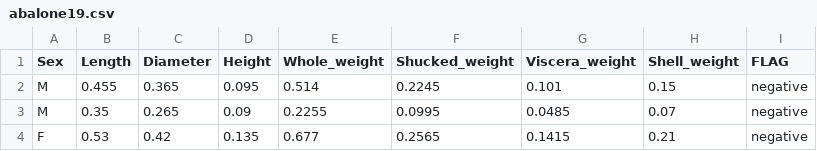
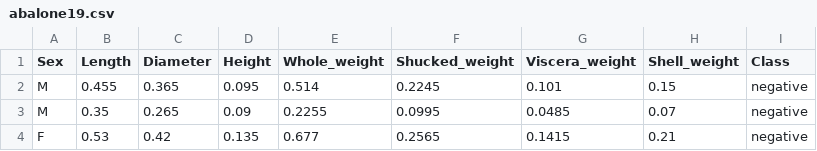
Before and after one commit to ashamril/CSV, a CSV file: abalone19.csv, drawn as a sheet; only a part is shown; the diff names each change by its address in the sheet, - before the commit and + after, or states it on an @@ line.

Commit message:
Add files via upload

```diff
--- a/abalone19.csv
+++ b/abalone19.csv
-I1: FLAG
+I1: Class
```
